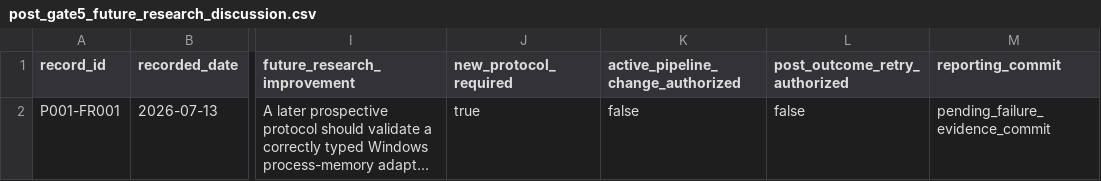
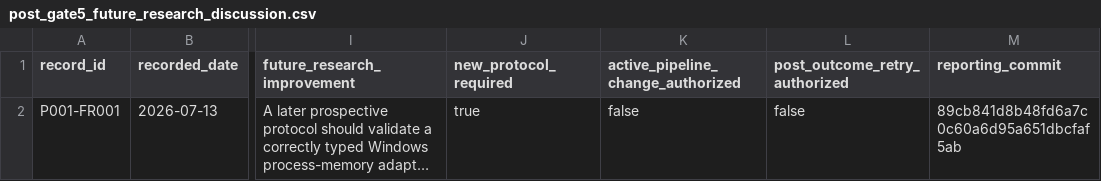
Before and after one commit to taechasith/QMLforArtemisIV, a CSV file: data/processed/reporting/post_gate5_future_research_discussion.csv, drawn as a sheet; only a part is shown, gaps mark what is left out; long unchanged cells end in …; the diff names each change by its address in the sheet, - before the commit and + after, or states it on an @@ line.

```diff
--- a/data/processed/reporting/post_gate5_future_research_discussion.csv
+++ b/data/processed/reporting/post_gate5_future_research_discussion.csv
-M2 (reporting_commit): pending_failure_evidence_commit
+M2 (reporting_commit): 89cb841d8b48fd6a7c0c60a6d95a651dbcfaf5ab
```
Also changed, not shown: artifacts/research_figures/figure_registry.csv, 6 other files.
